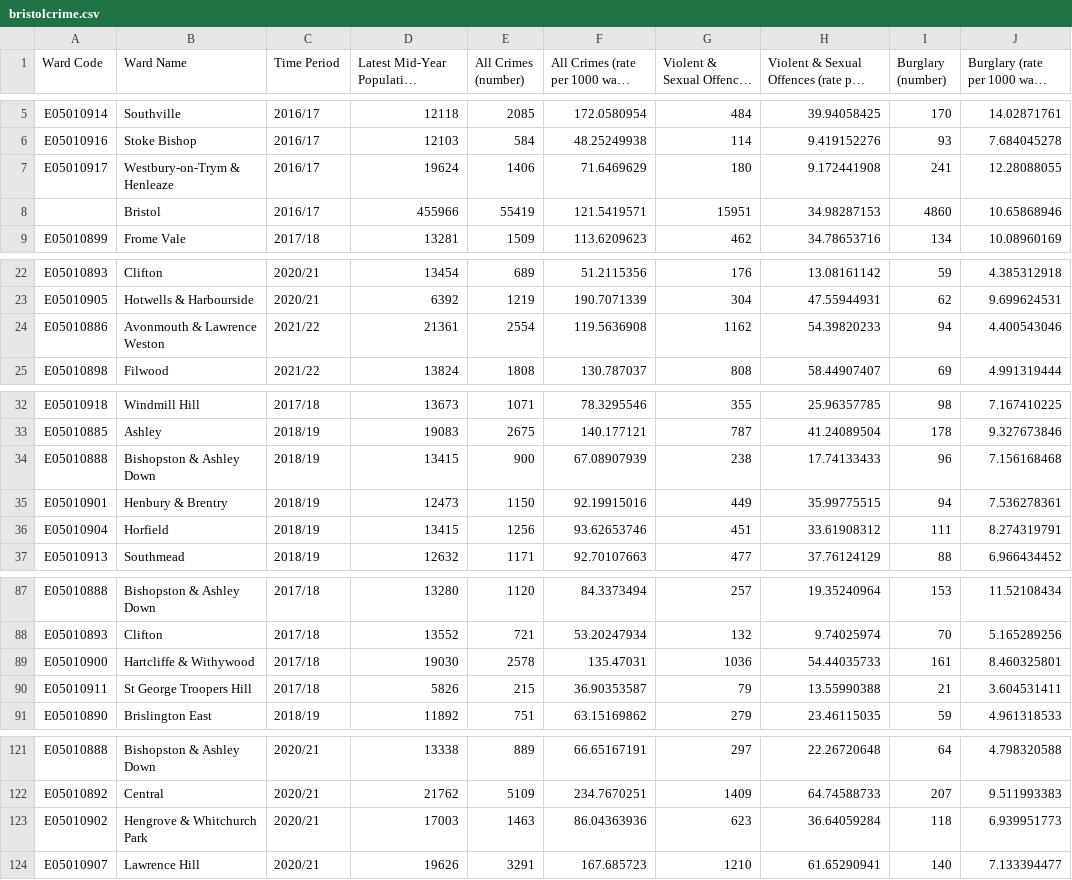
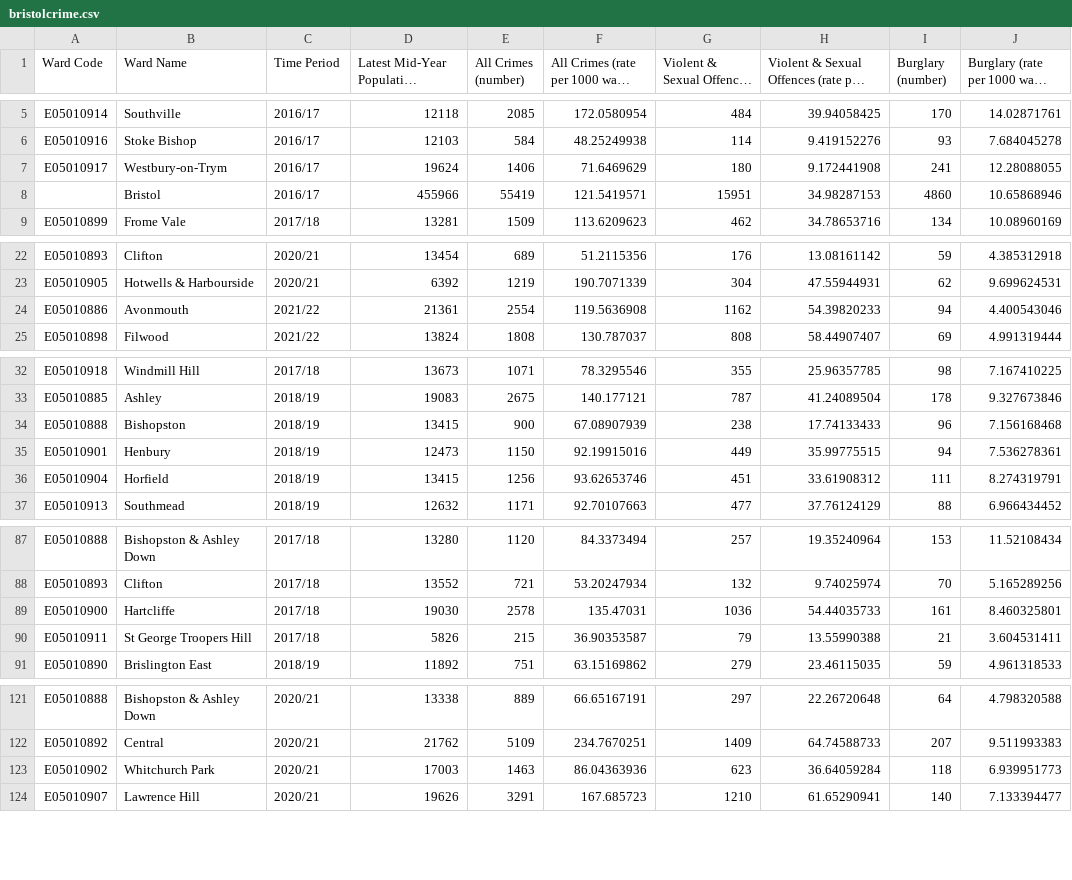
Before and after one commit to joewilliams200217/joewilliams200217.github.io, a CSV file: bristolcrime.csv, drawn as a sheet; only a part is shown, gaps mark what is left out; long unchanged cells end in …; the diff covers the shown part only.

Commit message:
Add files via upload

```diff
--- a/bristolcrime.csv
+++ b/bristolcrime.csv
@@ -6,3 +6,3 @@ E05010914,Southville,2016/17,12118,2085,172.0580954,484,39.94058425,170,14.02871
 E05010916,Stoke Bishop,2016/17,12103,584,48.25249938,114,9.419152276,93,7.684045278
-E05010917,Westbury-on-Trym & Henleaze,2016/17,19624,1406,71.6469629,180,9.172441908,241,12.28088055
+E05010917,Westbury-on-Trym,2016/17,19624,1406,71.6469629,180,9.172441908,241,12.28088055
 ,Bristol,2016/17,455966,55419,121.5419571,15951,34.98287153,4860,10.65868946
@@ -23,3 +23,3 @@ E05010893,Clifton,2020/21,13454,689,51.2115356,176,13.08161142,59,4.385312918
 E05010905,Hotwells & Harbourside,2020/21,6392,1219,190.7071339,304,47.55944931,62,9.699624531
-E05010886,Avonmouth & Lawrence Weston,2021/22,21361,2554,119.5636908,1162,54.39820233,94,4.400543046
+E05010886,Avonmouth,2021/22,21361,2554,119.5636908,1162,54.39820233,94,4.400543046
 E05010898,Filwood,2021/22,13824,1808,130.787037,808,58.44907407,69,4.991319444
@@ -33,4 +33,4 @@ E05010918,Windmill Hill,2017/18,13673,1071,78.3295546,355,25.96357785,98,7.16741
 E05010885,Ashley,2018/19,19083,2675,140.177121,787,41.24089504,178,9.327673846
-E05010888,Bishopston & Ashley Down,2018/19,13415,900,67.08907939,238,17.74133433,96,7.156168468
-E05010901,Henbury & Brentry,2018/19,12473,1150,92.19915016,449,35.99775515,94,7.536278361
+E05010888,Bishopston,2018/19,13415,900,67.08907939,238,17.74133433,96,7.156168468
+E05010901,Henbury,2018/19,12473,1150,92.19915016,449,35.99775515,94,7.536278361
 E05010904,Horfield,2018/19,13415,1256,93.62653746,451,33.61908312,111,8.274319791
@@ -88,3 +88,3 @@ E05010888,Bishopston & Ashley Down,2017/18,13280,1120,84.3373494,257,19.35240964
 E05010893,Clifton,2017/18,13552,721,53.20247934,132,9.74025974,70,5.165289256
-E05010900,Hartcliffe & Withywood,2017/18,19030,2578,135.47031,1036,54.44035733,161,8.460325801
+E05010900,Hartcliffe,2017/18,19030,2578,135.47031,1036,54.44035733,161,8.460325801
 E05010911,St George Troopers Hill,2017/18,5826,215,36.90353587,79,13.55990388,21,3.604531411
@@ -122,3 +122,3 @@ E05010888,Bishopston & Ashley Down,2020/21,13338,889,66.65167191,297,22.26720648
 E05010892,Central,2020/21,21762,5109,234.7670251,1409,64.74588733,207,9.511993383
-E05010902,Hengrove & Whitchurch Park,2020/21,17003,1463,86.04363936,623,36.64059284,118,6.939951773
+E05010902,Whitchurch Park,2020/21,17003,1463,86.04363936,623,36.64059284,118,6.939951773
 E05010907,Lawrence Hill,2020/21,19626,3291,167.685723,1210,61.65290941,140,7.133394477
```
Also changed, not shown: 1 edited cell elsewhere in this file.
